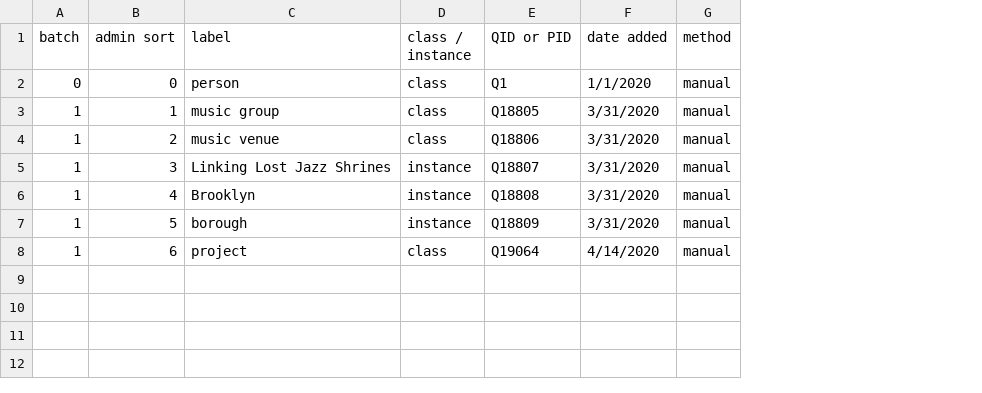
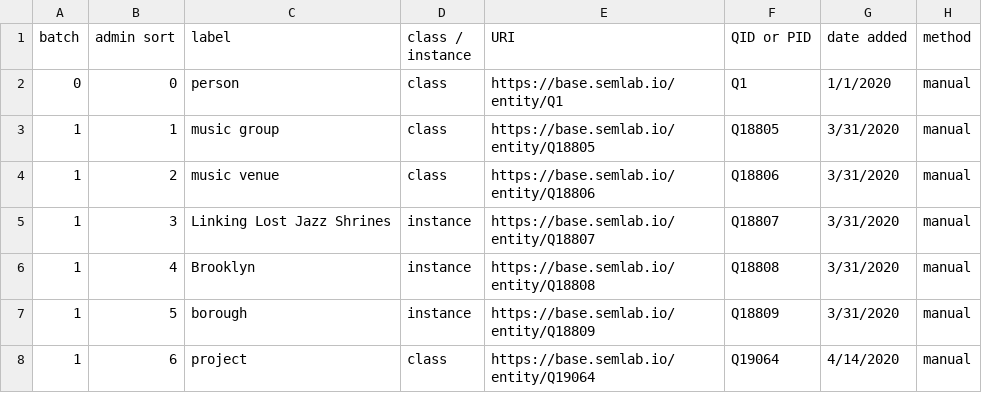
Before and after one commit to weeksvilleheritagecenter/linking-lost-jazz-shrines, a CSV file: wikibase/1_building_blocks.csv, drawn as a sheet; the diff names each change by its address in the sheet, - before the commit and + after, or states it on an @@ line.

```diff
--- a/wikibase/1_building_blocks.csv
+++ b/wikibase/1_building_blocks.csv
+column E (URI), rows 2-8: https://base.semlab.io/entity/Q1 | https://base.semlab.io/entity/Q18805 | https://base.semlab.io/entity/Q18806 | https://base.semlab.io/entity/Q18807 | https://base.semlab.io/entity/Q18808 | https://base.semlab.io/entity/Q18809 | https://base.semlab.io/entity/Q19064
```
Also changed, not shown: wikibase/2_enhancements_additions.csv, wikibase/3_corrections.csv, 1 other file.
